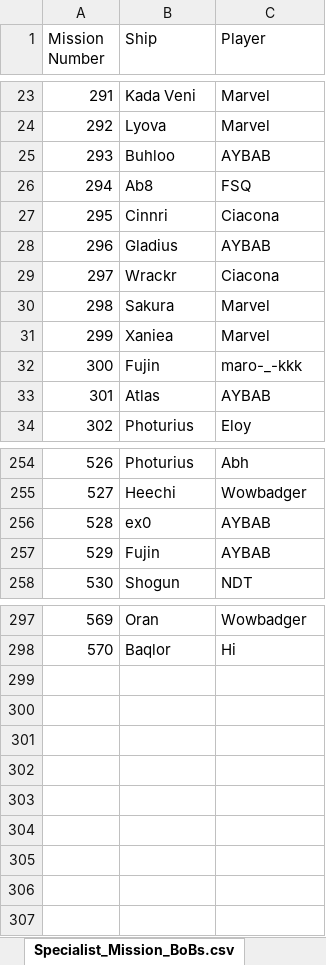
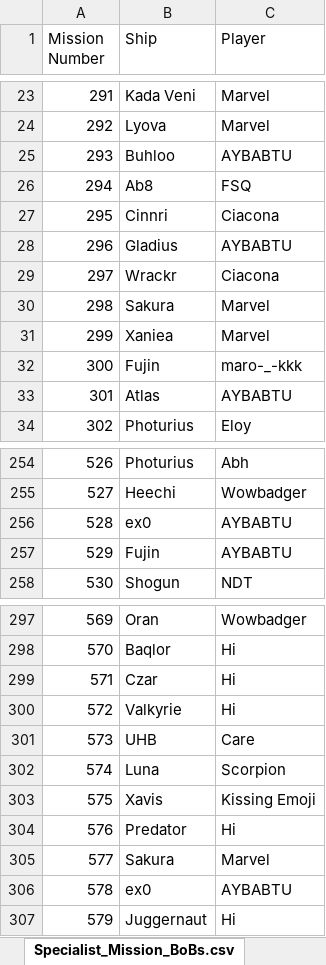
Before and after one commit to tylertking/BoB-Database, an Excel workbook: Specialist_Mission_BoBs.xlsx, sheet Specialist_Mission_BoBs.csv, drawn as a sheet; only a part is shown, gaps mark what is left out; values as stored, in another font and other column widths than the file's, no borders; the diff covers the shown part only; the diff names each change by its address in the sheet, - before the commit and + after, or states it on an @@ line.

```diff
--- a/Specialist_Mission_BoBs.xlsx (sheet Specialist_Mission_BoBs.csv)
+++ b/Specialist_Mission_BoBs.xlsx (sheet Specialist_Mission_BoBs.csv)
-C25 (Player): AYBAB
+C25 (Player): AYBABTU
-C28 (Player): AYBAB
+C28 (Player): AYBABTU
-C33 (Player): AYBAB
+C33 (Player): AYBABTU
-C256:C257 (Player): AYBAB
+C256:C257 (Player): AYBABTU
+row 299: 571 | Czar | Hi
+row 300: 572 | Valkyrie | Hi
+row 301: 573 | UHB | Care
+row 302: 574 | Luna | Scorpion
+row 303: 575 | Xavis | Kissing Emoji
+row 304: 576 | Predator | Hi
+row 305: 577 | Sakura | Marvel
+row 306: 578 | ex0 | AYBABTU
+row 307: 579 | Juggernaut | Hi
```
Also changed, not shown: 22 edited cells elsewhere in this sheet, Daily_Mission_BoBs.xlsx, 7 other files.
